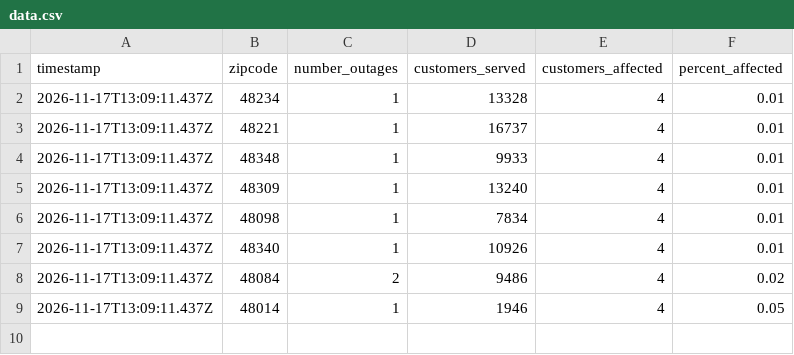
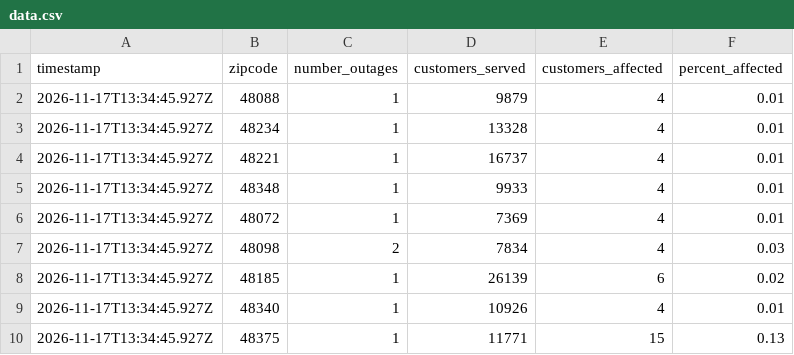
Before and after one commit to dschlaud/dte-outage-tracker, a CSV file: data.csv, drawn as a sheet.

```diff
--- a/data.csv
+++ b/data.csv
@@ -1,9 +1,10 @@
 timestamp,zipcode,number_outages,customers_served,customers_affected,percent_affected
-2026-11-17T13:09:11.437Z,48234,1,13328,4,0.01
-2026-11-17T13:09:11.437Z,48221,1,16737,4,0.01
-2026-11-17T13:09:11.437Z,48348,1,9933,4,0.01
-2026-11-17T13:09:11.437Z,48309,1,13240,4,0.01
-2026-11-17T13:09:11.437Z,48098,1,7834,4,0.01
-2026-11-17T13:09:11.437Z,48340,1,10926,4,0.01
-2026-11-17T13:09:11.437Z,48084,2,9486,4,0.02
-2026-11-17T13:09:11.437Z,48014,1,1946,4,0.05
+2026-11-17T13:34:45.927Z,48088,1,9879,4,0.01
+2026-11-17T13:34:45.927Z,48234,1,13328,4,0.01
+2026-11-17T13:34:45.927Z,48221,1,16737,4,0.01
+2026-11-17T13:34:45.927Z,48348,1,9933,4,0.01
+2026-11-17T13:34:45.927Z,48072,1,7369,4,0.01
+2026-11-17T13:34:45.927Z,48098,2,7834,4,0.03
+2026-11-17T13:34:45.927Z,48185,1,26139,6,0.02
+2026-11-17T13:34:45.927Z,48340,1,10926,4,0.01
+2026-11-17T13:34:45.927Z,48375,1,11771,15,0.13
```
Also changed, not shown: 2 other files.
